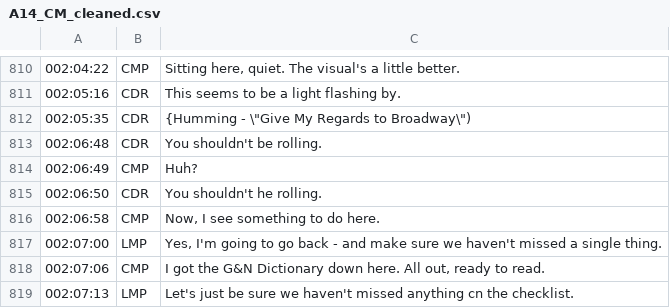
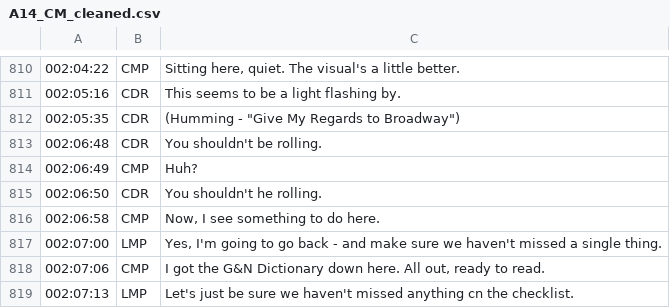
Before and after one commit to AsaPlaysMC/Apollo14_Flight_Journal, a CSV file: MISSION_DATA/A14_CM_cleaned.csv, drawn as a sheet; only a part is shown, gaps mark what is left out; the diff names each change by its address in the sheet, - before the commit and + after, or states it on an @@ line.

Commit message:
Update A14_CM_cleaned.csv

```diff
--- a/MISSION_DATA/A14_CM_cleaned.csv
+++ b/MISSION_DATA/A14_CM_cleaned.csv
-C812: {Humming - \"Give My Regards to Broadway\")
+C812: (Humming - "Give My Regards to Broadway")
```
